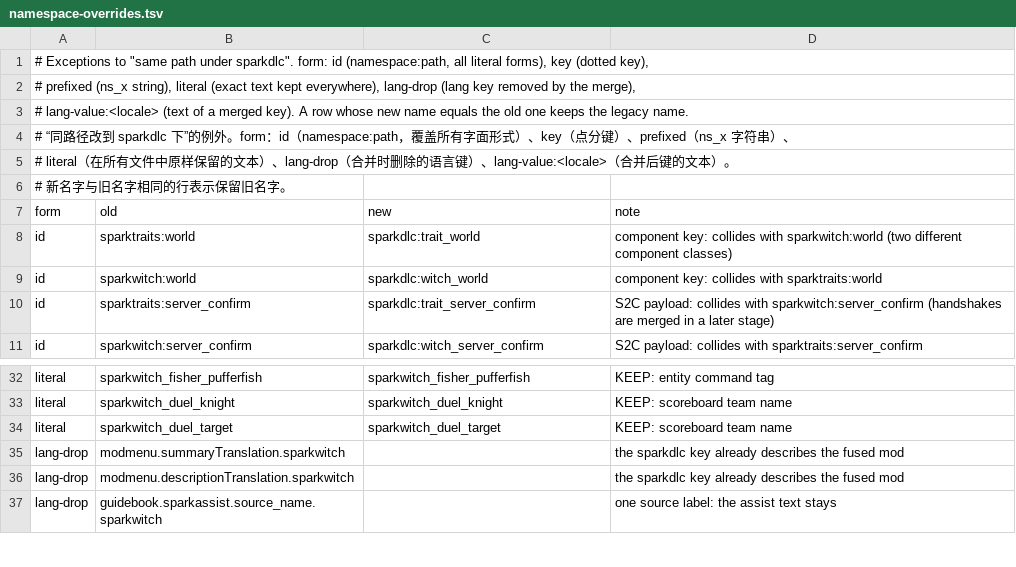
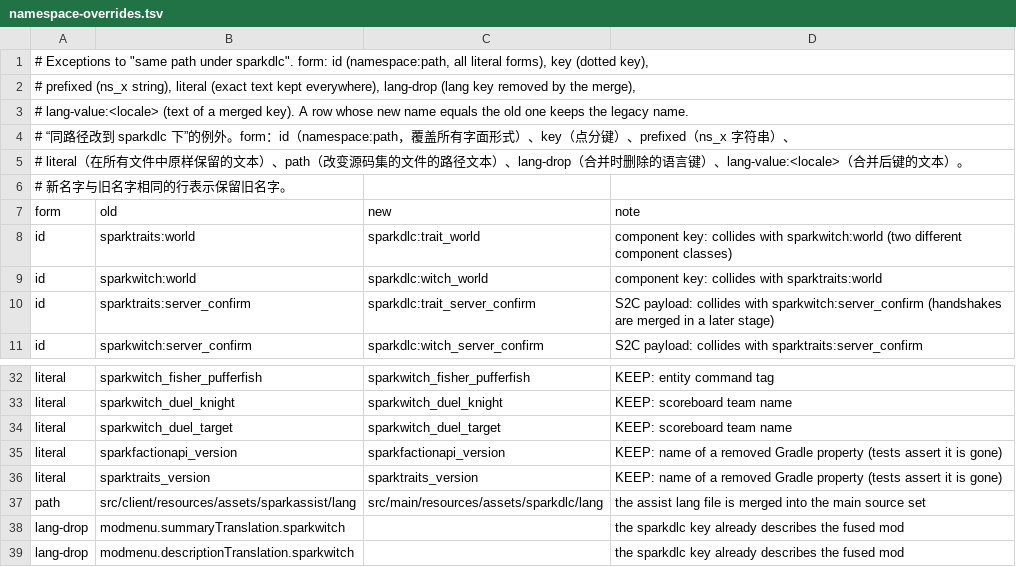
Before and after one commit to Caecorthus/SparkDLC, a TSV file: tools/unify/namespace-overrides.tsv, drawn as a sheet; only a part is shown, gaps mark what is left out; the shorter side is filled out with more unchanged rows.

```diff
--- a/tools/unify/namespace-overrides.tsv
+++ b/tools/unify/namespace-overrides.tsv
@@ -4,3 +4,3 @@
 # “同路径改到 sparkdlc 下”的例外。form：id（namespace:path，覆盖所有字面形式）、key（点分键）、prefixed（ns_x 字符串）、
-# literal（在所有文件中原样保留的文本）、lang-drop（合并时删除的语言键）、lang-value:<locale>（合并后键的文本）。
+# literal（在所有文件中原样保留的文本）、path（改变源码集的文件的路径文本）、lang-drop（合并时删除的语言键）、lang-value:<locale>（合并后键的文本）。
 # 新名字与旧名字相同的行表示保留旧名字。
@@ -34,2 +34,5 @@ literal	sparkwitch_duel_knight	sparkwitch_duel_knight	KEEP: scoreboard team name
 literal	sparkwitch_duel_target	sparkwitch_duel_target	KEEP: scoreboard team name
+literal	sparkfactionapi_version	sparkfactionapi_version	KEEP: name of a removed Gradle property (tests assert it is gone)
+literal	sparktraits_version	sparktraits_version	KEEP: name of a removed Gradle property (tests assert it is gone)
+path	src/client/resources/assets/sparkassist/lang	src/main/resources/assets/sparkdlc/lang	the assist lang file is merged into the main source set
 lang-drop	modmenu.summaryTranslation.sparkwitch		the sparkdlc key already describes the fused mod
```
Also changed, not shown: tools/unify/namespace-keep.tsv, 2 other files.
